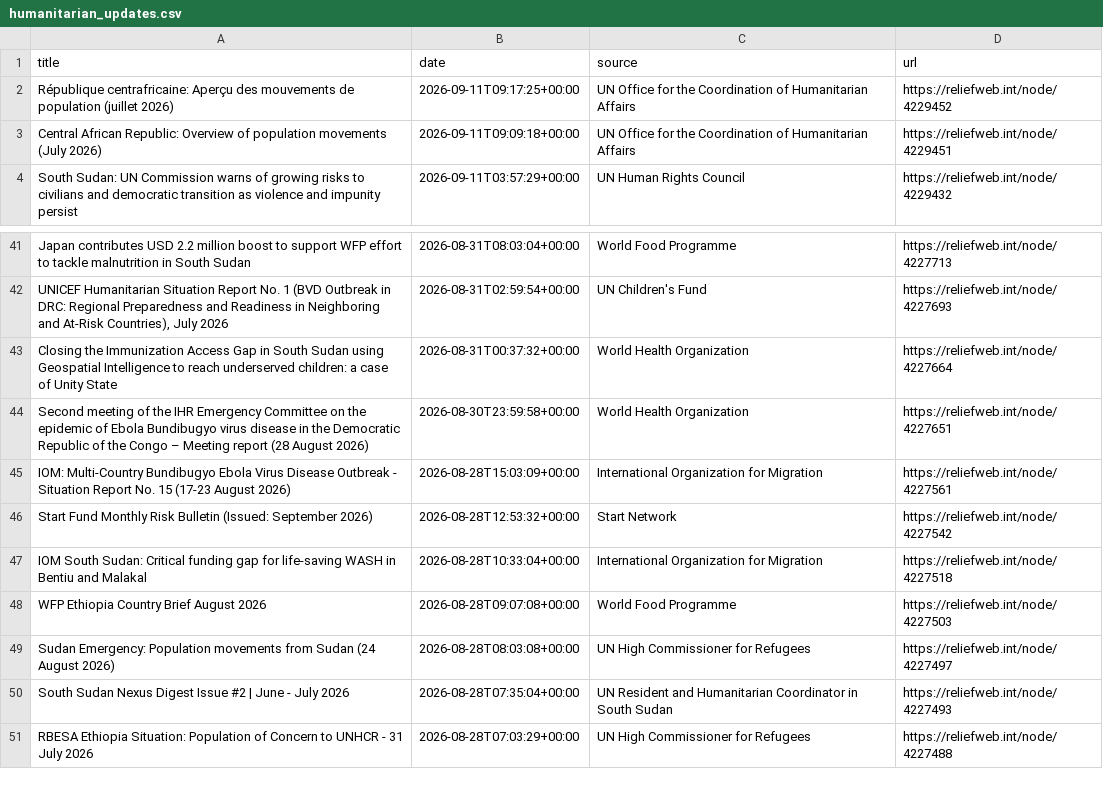
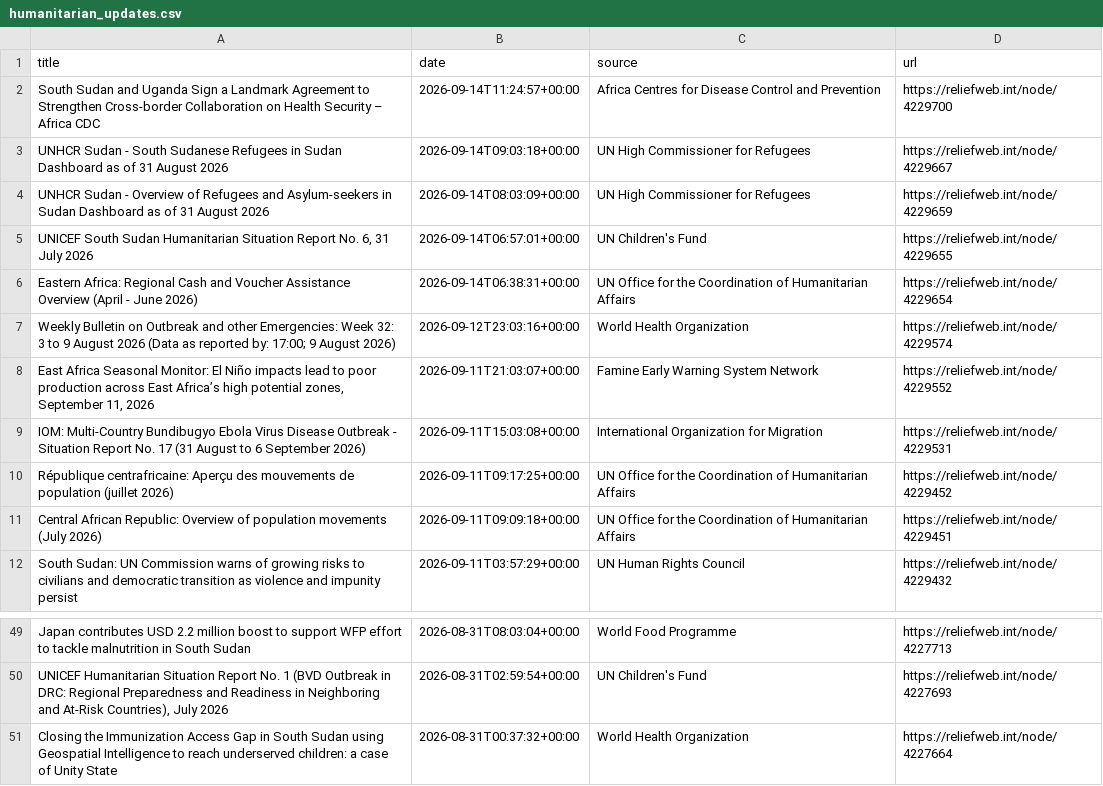
Before and after one commit to jayasekhon/South-Sudan-Dashboard, a CSV file: data/humanitarian_updates.csv, drawn as a sheet; only a part is shown, gaps mark what is left out; removed rows and columns are numbered as before the commit, all else as after; the diff names each change by its address in the sheet, - before the commit and + after, or states it on an @@ line.

```diff
--- a/data/humanitarian_updates.csv
+++ b/data/humanitarian_updates.csv
+row 2: South Sudan and Uganda Sign a Landmark Agreement to Strengthen Cross-border Collaboration on Health Security – Africa CDC | 2026-09-14T11:24:57+00:00 | Africa Centres for Disease Control and Prevention | https://reliefweb.int/node/4229700
+row 3: UNHCR Sudan - South Sudanese Refugees in Sudan Dashboard as of 31 August 2026 | 2026-09-14T09:03:18+00:00 | UN High Commissioner for Refugees | https://reliefweb.int/node/4229667
+row 4: UNHCR Sudan - Overview of Refugees and Asylum-seekers in Sudan Dashboard as of 31 August 2026 | 2026-09-14T08:03:09+00:00 | UN High Commissioner for Refugees | https://reliefweb.int/node/4229659
+row 5: UNICEF South Sudan Humanitarian Situation Report No. 6, 31 July 2026 | 2026-09-14T06:57:01+00:00 | UN Children's Fund | https://reliefweb.int/node/4229655
+row 6: Eastern Africa: Regional Cash and Voucher Assistance Overview (April - June 2026) | 2026-09-14T06:38:31+00:00 | UN Office for the Coordination of Humanitarian Affairs | https://reliefweb.int/node/4229654
+row 7: Weekly Bulletin on Outbreak and other Emergencies: Week 32: 3 to 9 August 2026 (Data as reported by: 17:00; 9 August 2026) | 2026-09-12T23:03:16+00:00 | World Health Organization | https://reliefweb.int/node/4229574
+row 8: East Africa Seasonal Monitor: El Niño impacts lead to poor production across East Africa’s high potential zones, September 11, 2026 | 2026-09-11T21:03:07+00:00 | Famine Early Warning System Network | https://reliefweb.int/node/4229552
+row 9: IOM: Multi-Country Bundibugyo Ebola Virus Disease Outbreak - Situation Report No. 17 (31 August to 6 September 2026) | 2026-09-11T15:03:08+00:00 | International Organization for Migration | https://reliefweb.int/node/4229531
-row 44: Second meeting of the IHR Emergency Committee on the epidemic of Ebola Bundibugyo virus disease in the Democratic Republic of the Congo – Meeting report (28 August 2026) | 2026-08-30T23:59:58+00:00 | World Health Organization | https://reliefweb.int/node/4227651
-row 45: IOM: Multi-Country Bundibugyo Ebola Virus Disease Outbreak - Situation Report No. 15 (17-23 August 2026) | 2026-08-28T15:03:09+00:00 | International Organization for Migration | https://reliefweb.int/node/4227561
-row 46: Start Fund Monthly Risk Bulletin (Issued: September 2026) | 2026-08-28T12:53:32+00:00 | Start Network | https://reliefweb.int/node/4227542
-row 47: IOM South Sudan: Critical funding gap for life-saving WASH in Bentiu and Malakal | 2026-08-28T10:33:04+00:00 | International Organization for Migration | https://reliefweb.int/node/4227518
-row 48: WFP Ethiopia Country Brief August 2026 | 2026-08-28T09:07:08+00:00 | World Food Programme | https://reliefweb.int/node/4227503
-row 49: Sudan Emergency: Population movements from Sudan (24 August 2026) | 2026-08-28T08:03:08+00:00 | UN High Commissioner for Refugees | https://reliefweb.int/node/4227497
-row 50: South Sudan Nexus Digest Issue #2 | June - July 2026 | 2026-08-28T07:35:04+00:00 | UN Resident and Humanitarian Coordinator in South Sudan | https://reliefweb.int/node/4227493
-row 51: RBESA Ethiopia Situation: Population of Concern to UNHCR - 31 July 2026 | 2026-08-28T07:03:29+00:00 | UN High Commissioner for Refugees | https://reliefweb.int/node/4227488
```
Also changed, not shown: data/field_reports.csv, data/food_prices_vam.csv, 2 other files.
